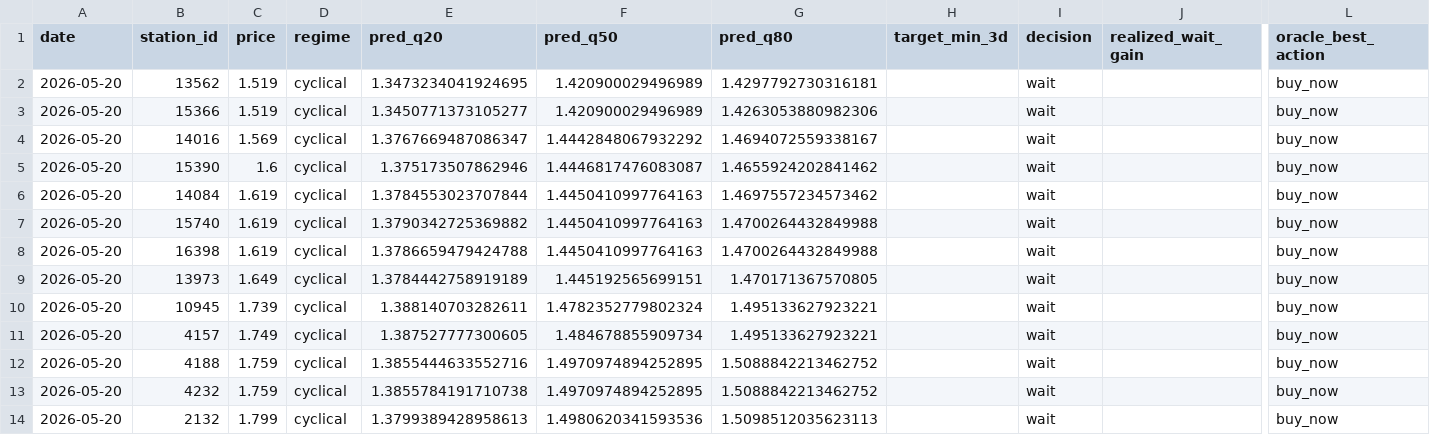
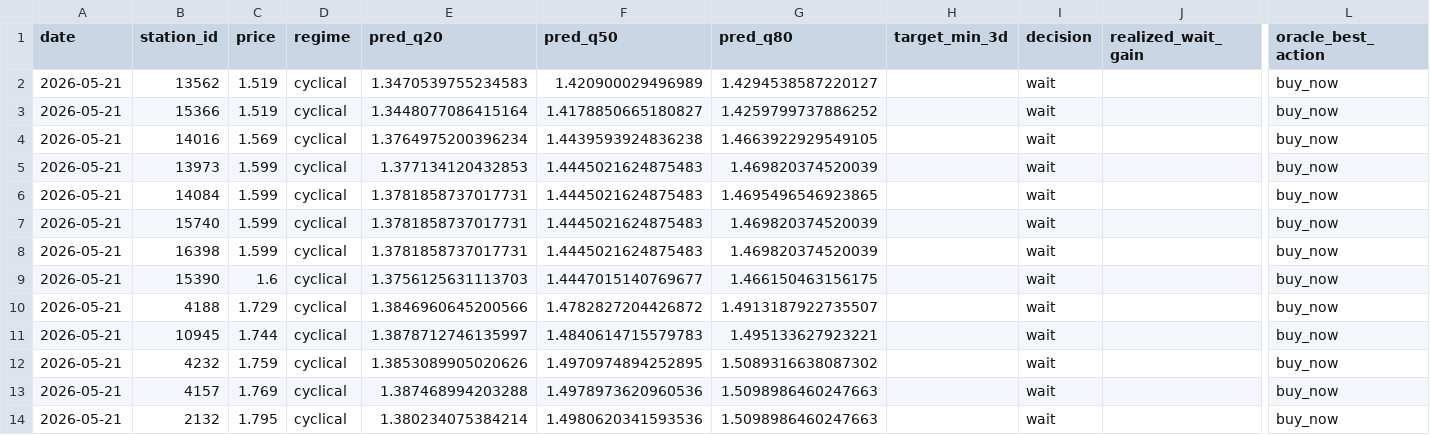
Before and after one commit to juanluserra/fuel-recommender-murcia, a CSV file: data/latest/alcantarilla_murcia__precio_gasoleo_a__latest.csv, drawn as a sheet; only a part is shown, gaps mark what is left out; removed rows and columns are numbered as before the commit, all else as after; rows hold the shown columns only; the diff names each change by its address in the sheet, - before the commit and + after, or states it on an @@ line.

```diff
--- a/data/latest/alcantarilla_murcia__precio_gasoleo_a__latest.csv
+++ b/data/latest/alcantarilla_murcia__precio_gasoleo_a__latest.csv
-A2:A4 (date): 2026-05-20
+A2:A4 (date): 2026-05-21
-E2 (pred_q20): 1.3473234041924695
+E2 (pred_q20): 1.3470539755234583
-G2 (pred_q80): 1.4297792730316181
+G2 (pred_q80): 1.4294538587220127
-E3 (pred_q20): 1.3450771373105277
+E3 (pred_q20): 1.3448077086415164
-F3 (pred_q50): 1.420900029496989
+F3 (pred_q50): 1.4178850665180827
-G3 (pred_q80): 1.4263053880982306
+G3 (pred_q80): 1.4259799737886252
-E4 (pred_q20): 1.3767669487086347
+E4 (pred_q20): 1.3764975200396234
-F4 (pred_q50): 1.4442848067932292
+F4 (pred_q50): 1.4439593924836238
-G4 (pred_q80): 1.4694072559338167
+G4 (pred_q80): 1.4663922929549105
-row 5: 2026-05-20 | 15390 | 1.6 | cyclical | 1.375173507862946 | 1.4446817476083087 | 1.4655924202841462 |  | wait |  | buy_now
+row 5: 2026-05-21 | 13973 | 1.599 | cyclical | 1.377134120432853 | 1.4445021624875483 | 1.469820374520039 |  | wait |  | buy_now
-A6:A8 (date): 2026-05-20
+A6:A8 (date): 2026-05-21
-C6:C8 (price): 1.619
+C6:C8 (price): 1.599
-E6 (pred_q20): 1.3784553023707844
+E6 (pred_q20): 1.3781858737017731
-F6:F8 (pred_q50): 1.4450410997764163
+F6:F8 (pred_q50): 1.4445021624875483
-G6 (pred_q80): 1.4697557234573462
+G6 (pred_q80): 1.4695496546923865
-E7 (pred_q20): 1.3790342725369882
+E7 (pred_q20): 1.3781858737017731
-G7:G8 (pred_q80): 1.4700264432849988
+G7:G8 (pred_q80): 1.469820374520039
-E8 (pred_q20): 1.3786659479424788
+E8 (pred_q20): 1.3781858737017731
-row 9: 2026-05-20 | 13973 | 1.649 | cyclical | 1.3784442758919189 | 1.445192565699151 | 1.470171367570805 |  | wait |  | buy_now
+row 9: 2026-05-21 | 15390 | 1.6 | cyclical | 1.3756125631113703 | 1.4447015140769677 | 1.466150463156175 |  | wait |  | buy_now
+row 10: 2026-05-21 | 4188 | 1.729 | cyclical | 1.3846960645200566 | 1.4782827204426872 | 1.4913187922735507 |  | wait |  | buy_now
-A11 (date): 2026-05-20
+A11 (date): 2026-05-21
-C11 (price): 1.739
+C11 (price): 1.744
-E11 (pred_q20): 1.388140703282611
+E11 (pred_q20): 1.3878712746135997
-F11 (pred_q50): 1.4782352779802324
+F11 (pred_q50): 1.4840614715579783
-row 11: 2026-05-20 | 4157 | 1.749 | cyclical | 1.387527777300605 | 1.484678855909734 | 1.495133627923221 |  | wait |  | buy_now
-row 12: 2026-05-20 | 4188 | 1.759 | cyclical | 1.3855444633552716 | 1.4970974894252895 | 1.5088842213462752 |  | wait |  | buy_now
-A12 (date): 2026-05-20
+A12 (date): 2026-05-21
-E12 (pred_q20): 1.3855784191710738
+E12 (pred_q20): 1.3853089905020626
-G12 (pred_q80): 1.5088842213462752
+G12 (pred_q80): 1.5089316638087302
+row 13: 2026-05-21 | 4157 | 1.769 | cyclical | 1.387468994203288 | 1.4978973620960536 | 1.5098986460247663 |  | wait |  | buy_now
-A14 (date): 2026-05-20
+A14 (date): 2026-05-21
-C14 (price): 1.799
+C14 (price): 1.795
-E14 (pred_q20): 1.3799389428958613
+E14 (pred_q20): 1.380234075384214
-G14 (pred_q80): 1.5098512035623113
+G14 (pred_q80): 1.5098986460247663
```
Also changed, not shown: data/history/alcantarilla_murcia/fetch_log.csv, data/history/alcantarilla_murcia/stations.csv, 4 other files.
